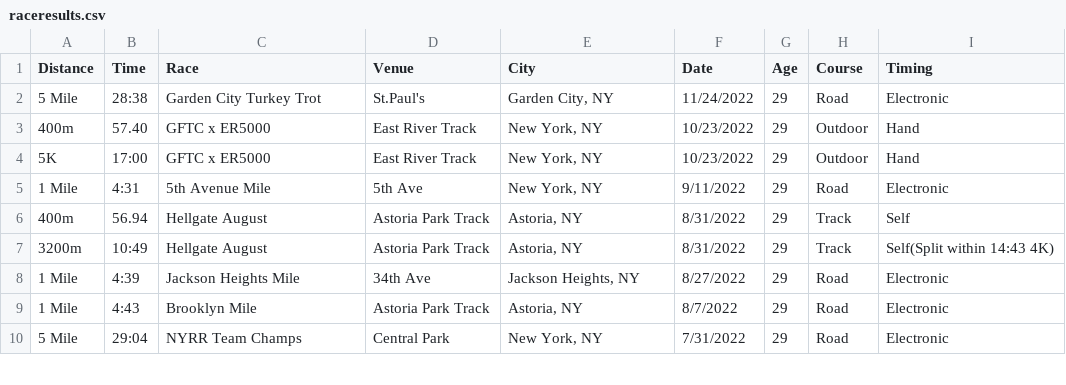
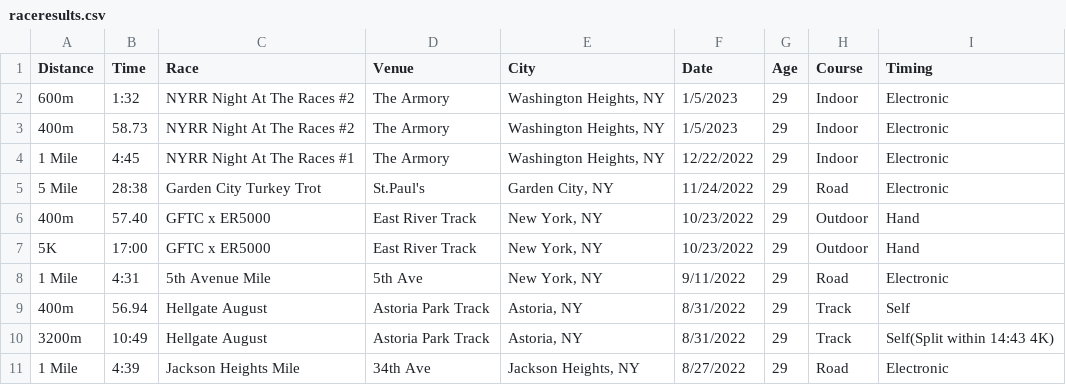
Before and after one commit to kenneththomas/kensraceresults, a CSV file: raceresults.csv, drawn as a sheet; only a part is shown; the shorter side is filled out with more unchanged rows.

```diff
--- a/raceresults.csv
+++ b/raceresults.csv
@@ -1,2 +1,5 @@
 Distance,Time,Race,Venue,City,Date,Age,Course,Timing
+600m,1:32,NYRR Night At The Races #2,The Armory,"Washington Heights, NY",1/5/2023,29,Indoor,Electronic
+400m,58.73,NYRR Night At The Races #2,The Armory,"Washington Heights, NY",1/5/2023,29,Indoor,Electronic
+1 Mile,4:45,NYRR Night At The Races #1,The Armory,"Washington Heights, NY",12/22/2022,29,Indoor,Electronic
 5 Mile,28:38,Garden City Turkey Trot,St.Paul's,"Garden City, NY",11/24/2022,29,Road,Electronic
```
Also changed, not shown: 1 other file.
